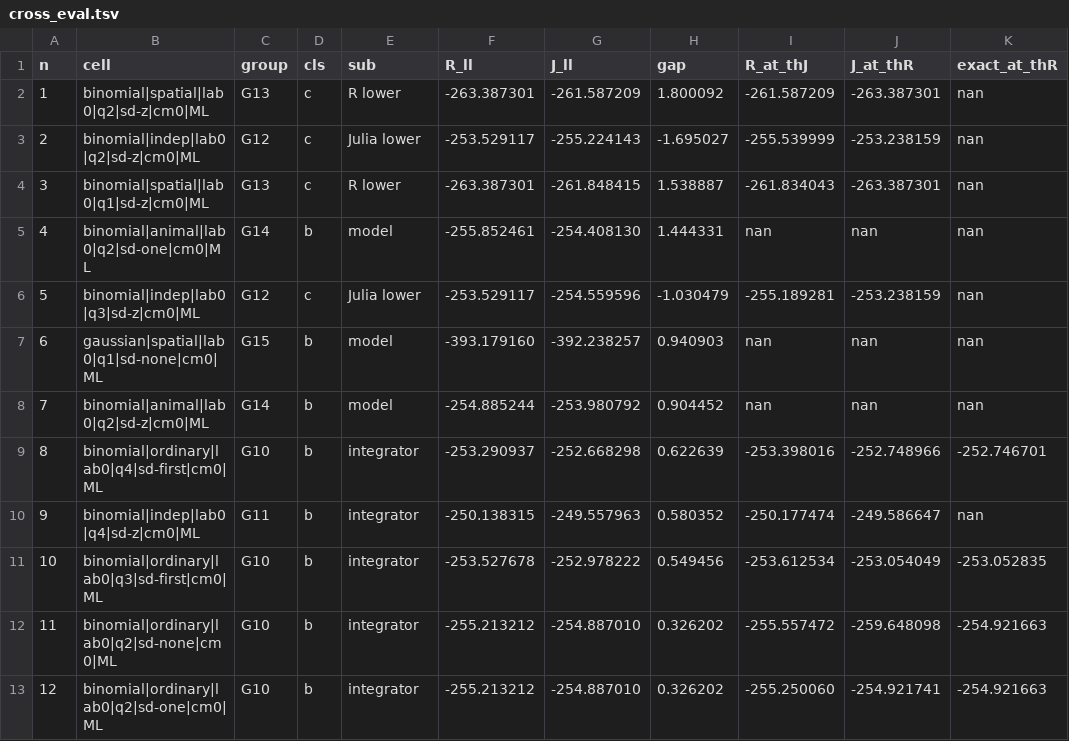
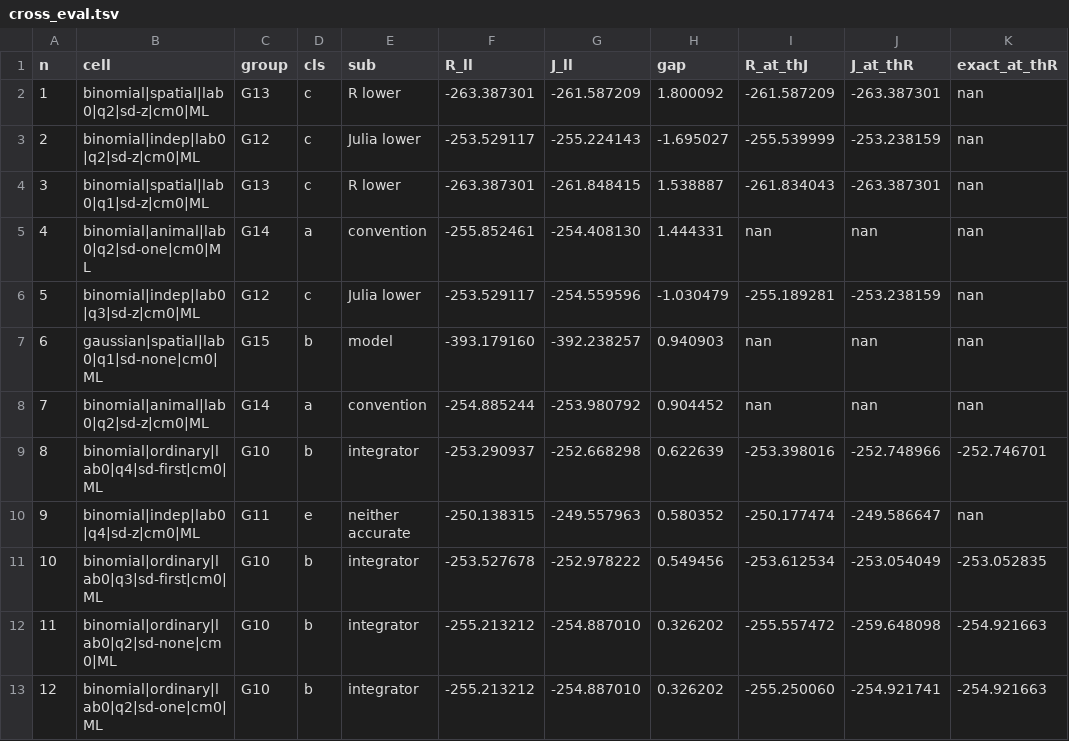
Before and after one commit to itchyshin/DRModels.jl, a TSV file: docs/dev-log/evidence/wave8-disagreements-20261109/cross_eval.tsv, drawn as a sheet; only a part is shown; the diff names each change by its address in the sheet, - before the commit and + after, or states it on an @@ line.

```diff
--- a/docs/dev-log/evidence/wave8-disagreements-20261109/cross_eval.tsv
+++ b/docs/dev-log/evidence/wave8-disagreements-20261109/cross_eval.tsv
-D5 (cls): b
+D5 (cls): a
-E5 (sub): model
+E5 (sub): convention
-D8 (cls): b
+D8 (cls): a
-E8 (sub): model
+E8 (sub): convention
-D10 (cls): b
+D10 (cls): e
-E10 (sub): integrator
+E10 (sub): neither accurate
```
Also changed, not shown: 1 other file.
